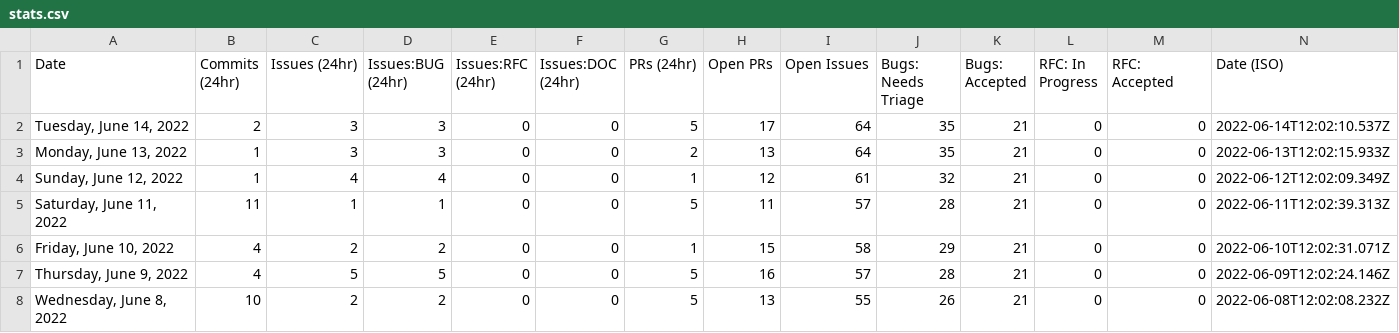
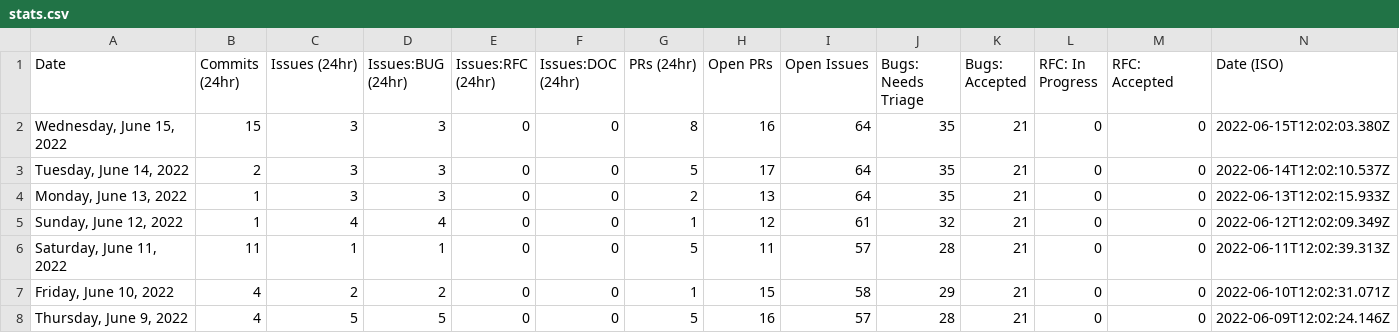
Before and after one commit to glasnost4g/astro, a CSV file: scripts/stats/stats.csv, drawn as a sheet; only a part is shown; the shorter side is filled out with more unchanged rows.

```diff
--- a/scripts/stats/stats.csv
+++ b/scripts/stats/stats.csv
@@ -1,2 +1,3 @@
 Date,Commits (24hr),Issues (24hr),Issues:BUG (24hr),Issues:RFC (24hr),Issues:DOC (24hr),PRs (24hr),Open PRs,Open Issues,Bugs: Needs Triage,Bugs: Accepted,RFC: In Progress,RFC: Accepted,Date (ISO)
+"Wednesday, June 15, 2022",15,3,3,0,0,8,16,64,35,21,0,0,"2022-06-15T12:02:03.380Z"
 "Tuesday, June 14, 2022",2,3,3,0,0,5,17,64,35,21,0,0,"2022-06-14T12:02:10.537Z"
```
